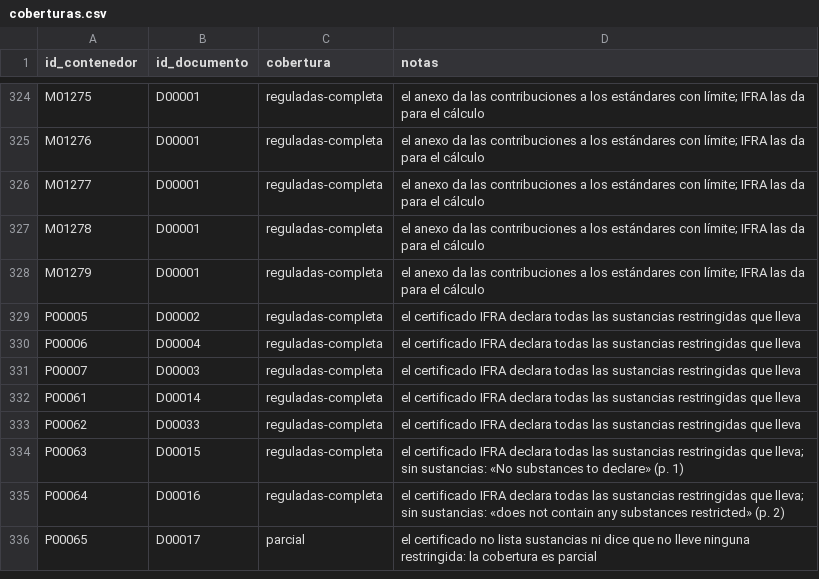
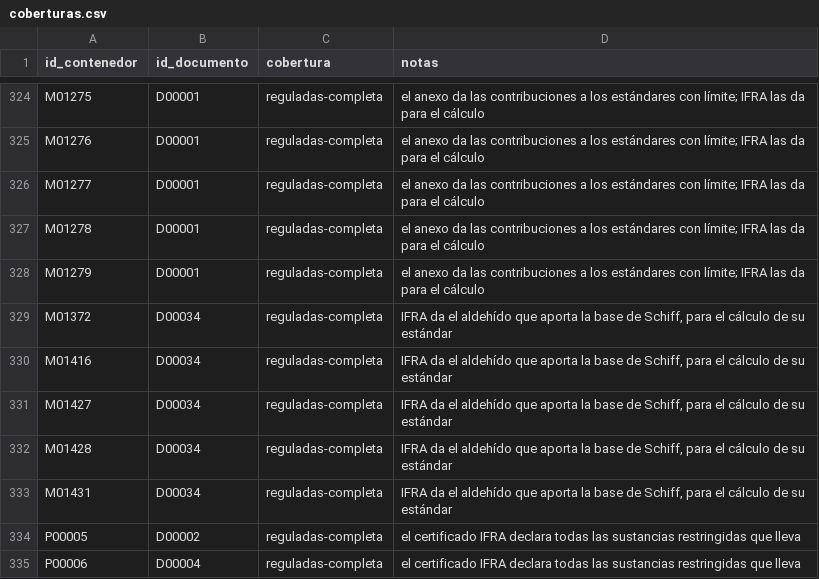
Before and after one commit to smortenax/perfumeria-app, a CSV file: datos/v2/coberturas.csv, drawn as a sheet; only a part is shown, gaps mark what is left out; the shorter side is filled out with more unchanged rows; the diff names each change by its address in the sheet, - before the commit and + after, or states it on an @@ line.

```diff
--- a/datos/v2/coberturas.csv
+++ b/datos/v2/coberturas.csv
+row 329: M01372 | D00034 | reguladas-completa | IFRA da el aldehído que aporta la base de Schiff, para el cálculo de su estándar
+row 330: M01416 | D00034 | reguladas-completa | IFRA da el aldehído que aporta la base de Schiff, para el cálculo de su estándar
+row 331: M01427 | D00034 | reguladas-completa | IFRA da el aldehído que aporta la base de Schiff, para el cálculo de su estándar
+row 332: M01428 | D00034 | reguladas-completa | IFRA da el aldehído que aporta la base de Schiff, para el cálculo de su estándar
+row 333: M01431 | D00034 | reguladas-completa | IFRA da el aldehído que aporta la base de Schiff, para el cálculo de su estándar
```
Also changed, not shown: datos/v2/composicion.csv, datos/v2/conflictos/6e.csv, 19 other files.
